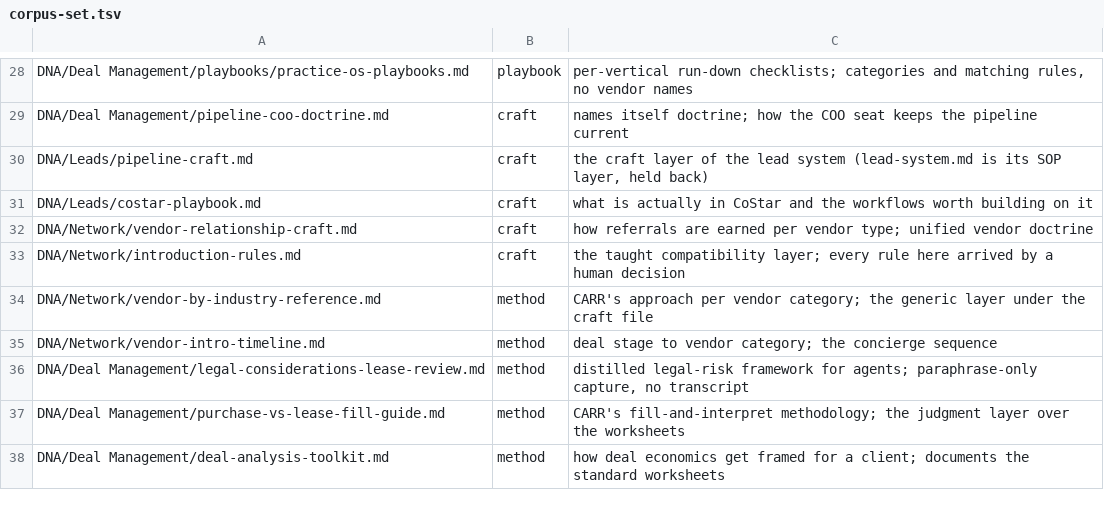
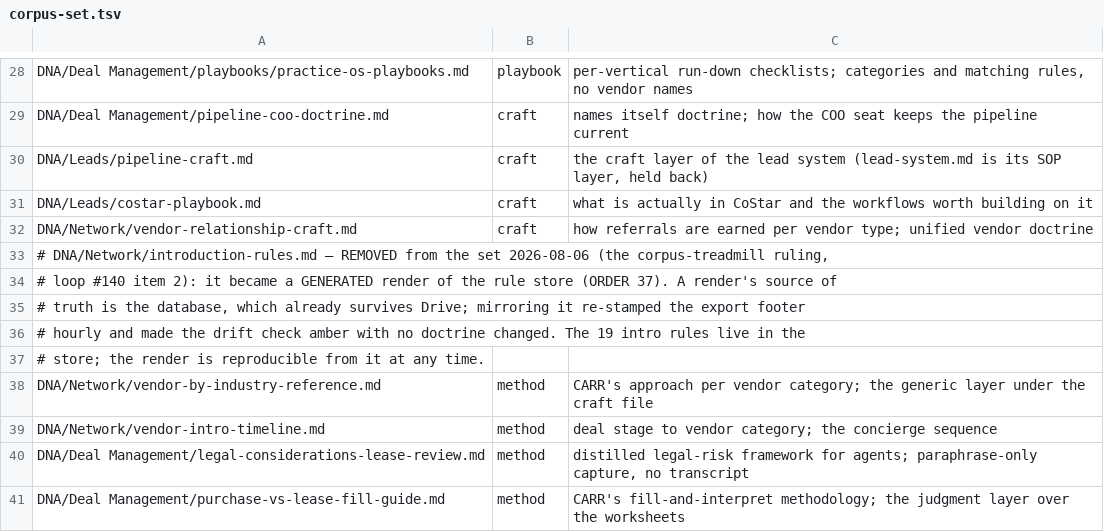
Before and after one commit to jbookout/carr-system, a TSV file: corpus/corpus-set.tsv, drawn as a sheet; only a part is shown, gaps mark what is left out; the shorter side is filled out with more unchanged rows; removed rows and columns are numbered as before the commit, all else as after; the diff names each change by its address in the sheet, - before the commit and + after, or states it on an @@ line.

```diff
--- a/corpus/corpus-set.tsv
+++ b/corpus/corpus-set.tsv
-row 33: DNA/Network/introduction-rules.md | craft | the taught compatibility layer; every rule here arrived by a human decision
+row 33: # DNA/Network/introduction-rules.md — REMOVED from the set 2026-08-06 (the corpus-treadmill ruling,
+row 34: # loop #140 item 2): it became a GENERATED render of the rule store (ORDER 37). A render's source of
+row 35: # truth is the database, which already survives Drive; mirroring it re-stamped the export footer
+row 36: # hourly and made the drift check amber with no doctrine changed. The 19 intro rules live in the
+row 37: # store; the render is reproducible from it at any time.
```
Also changed, not shown: 7 other files.
